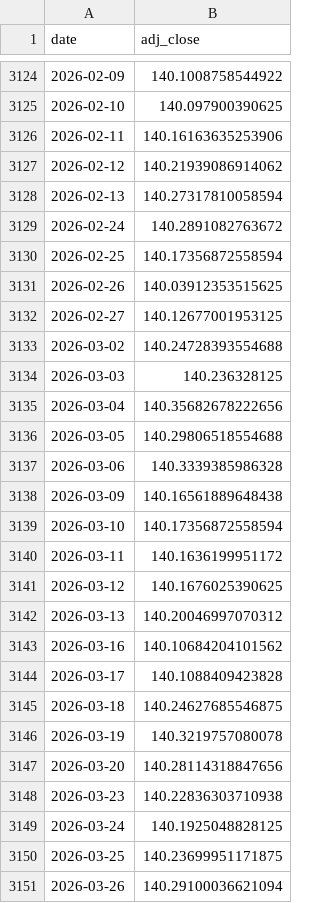
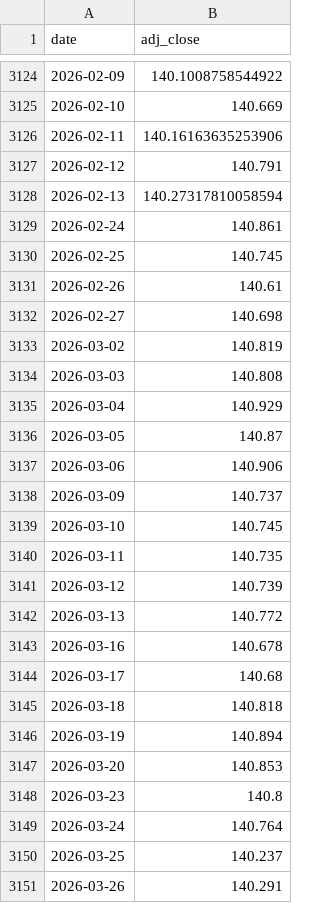
Before and after one commit to jihongxing/BreathofEarth, a CSV file: data/raw/511010.SS.csv, drawn as a sheet; only a part is shown, gaps mark what is left out; the diff covers the shown part only.

```diff
--- a/data/raw/511010.SS.csv
+++ b/data/raw/511010.SS.csv
@@ -3124,28 +3124,28 @@ date,adj_close
 2026-02-09,140.1008758544922
-2026-02-10,140.097900390625
+2026-02-10,140.669
 2026-02-11,140.16163635253906
-2026-02-12,140.21939086914062
+2026-02-12,140.791
 2026-02-13,140.27317810058594
-2026-02-24,140.2891082763672
-2026-02-25,140.17356872558594
-2026-02-26,140.03912353515625
-2026-02-27,140.12677001953125
-2026-03-02,140.24728393554688
-2026-03-03,140.236328125
-2026-03-04,140.35682678222656
-2026-03-05,140.29806518554688
-2026-03-06,140.3339385986328
-2026-03-09,140.16561889648438
-2026-03-10,140.17356872558594
-2026-03-11,140.1636199951172
-2026-03-12,140.1676025390625
-2026-03-13,140.20046997070312
-2026-03-16,140.10684204101562
-2026-03-17,140.1088409423828
-2026-03-18,140.24627685546875
-2026-03-19,140.3219757080078
-2026-03-20,140.28114318847656
-2026-03-23,140.22836303710938
-2026-03-24,140.1925048828125
-2026-03-25,140.23699951171875
-2026-03-26,140.29100036621094
+2026-02-24,140.861
+2026-02-25,140.745
+2026-02-26,140.61
+2026-02-27,140.698
+2026-03-02,140.819
+2026-03-03,140.808
+2026-03-04,140.929
+2026-03-05,140.87
+2026-03-06,140.906
+2026-03-09,140.737
+2026-03-10,140.745
+2026-03-11,140.735
+2026-03-12,140.739
+2026-03-13,140.772
+2026-03-16,140.678
+2026-03-17,140.68
+2026-03-18,140.818
+2026-03-19,140.894
+2026-03-20,140.853
+2026-03-23,140.8
+2026-03-24,140.764
+2026-03-25,140.237
+2026-03-26,140.291
```
Also changed, not shown: 5 added rows and 26 edited cells elsewhere in this file, data/market_cn.csv, data/raw/510300.SS.csv, 51 other files.
